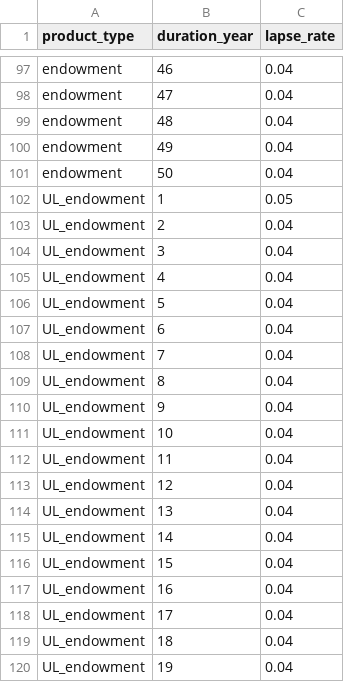
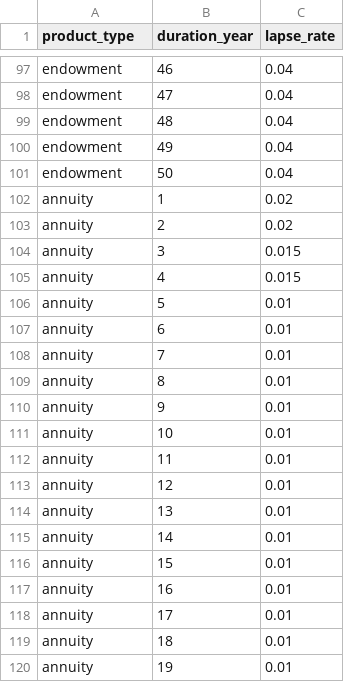
Before and after one commit to ViktorBoc/dp-ra-var-streamlit, a CSV file: data/assumptions/lapse_rates.csv, drawn as a sheet; only a part is shown, gaps mark what is left out; the shorter side is filled out with more unchanged rows; the diff covers the shown part only.

Commit message:
file changes, ul endowmnent deletion, expenses update, translation, paid up status added to inflows

```diff
--- a/data/assumptions/lapse_rates.csv
+++ b/data/assumptions/lapse_rates.csv
@@ -101,20 +101 @@ endowment,49,0.04
 endowment,50,0.04
-UL_endowment,1,0.05
-UL_endowment,2,0.04
-UL_endowment,3,0.04
-UL_endowment,4,0.04
-UL_endowment,5,0.04
-UL_endowment,6,0.04
-UL_endowment,7,0.04
-UL_endowment,8,0.04
-UL_endowment,9,0.04
-UL_endowment,10,0.04
-UL_endowment,11,0.04
-UL_endowment,12,0.04
-UL_endowment,13,0.04
-UL_endowment,14,0.04
-UL_endowment,15,0.04
-UL_endowment,16,0.04
-UL_endowment,17,0.04
-UL_endowment,18,0.04
-UL_endowment,19,0.04
```
Also changed, not shown: 31 removed rows elsewhere in this file, data/assumptions/mortality.csv, 7 other files.
